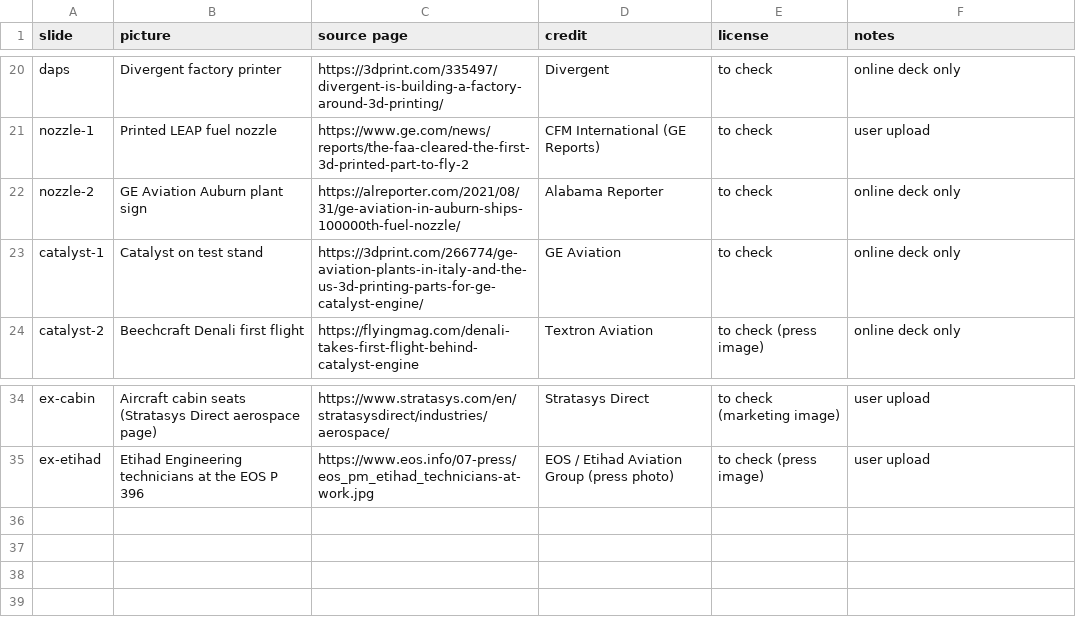
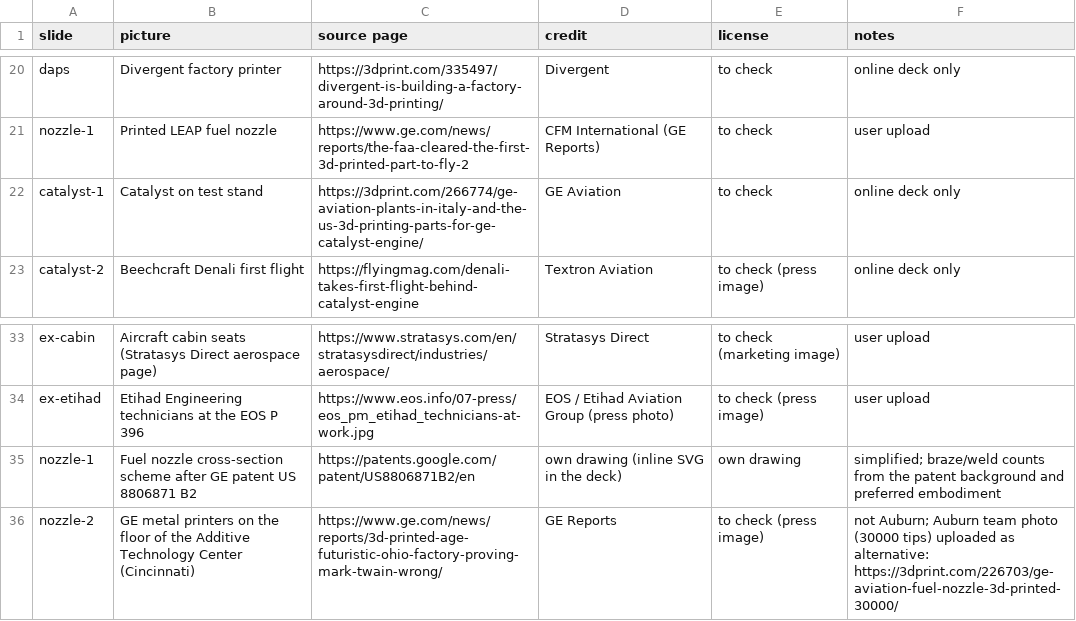
Before and after one commit to aconstant-lms/X-FabAdd, a CSV file: 04_industries/aviation/figures/04_av_online_deck_pictures.csv, drawn as a sheet; only a part is shown, gaps mark what is left out; removed rows and columns are numbered as before the commit, all else as after; the diff names each change by its address in the sheet, - before the commit and + after, or states it on an @@ line.

```diff
--- a/04_industries/aviation/figures/04_av_online_deck_pictures.csv
+++ b/04_industries/aviation/figures/04_av_online_deck_pictures.csv
-row 22: nozzle-2 | GE Aviation Auburn plant sign | https://alreporter.com/2021/08/31/ge-aviation-in-auburn-ships-100000th-fuel-nozzle/ | Alabama Reporter | to check | online deck only
+row 35: nozzle-1 | Fuel nozzle cross-section scheme after GE patent US 8806871 B2 | https://patents.google.com/patent/US8806871B2/en | own drawing (inline SVG in the deck) | own drawing | simplified; braze/weld counts from the patent background and preferred embodiment
+row 36: nozzle-2 | GE metal printers on the floor of the Additive Technology Center (Cincinnati) | https://www.ge.com/news/reports/3d-printed-age-futuristic-ohio-factory-proving-mark-twain-wrong/ | GE Reports | to check (press image) | not Auburn; Auburn team photo (30000 tips) uploaded as alternative: https://3dprint.com/226703/ge-aviation-fuel-nozzle-3d-printed-30000/
```
